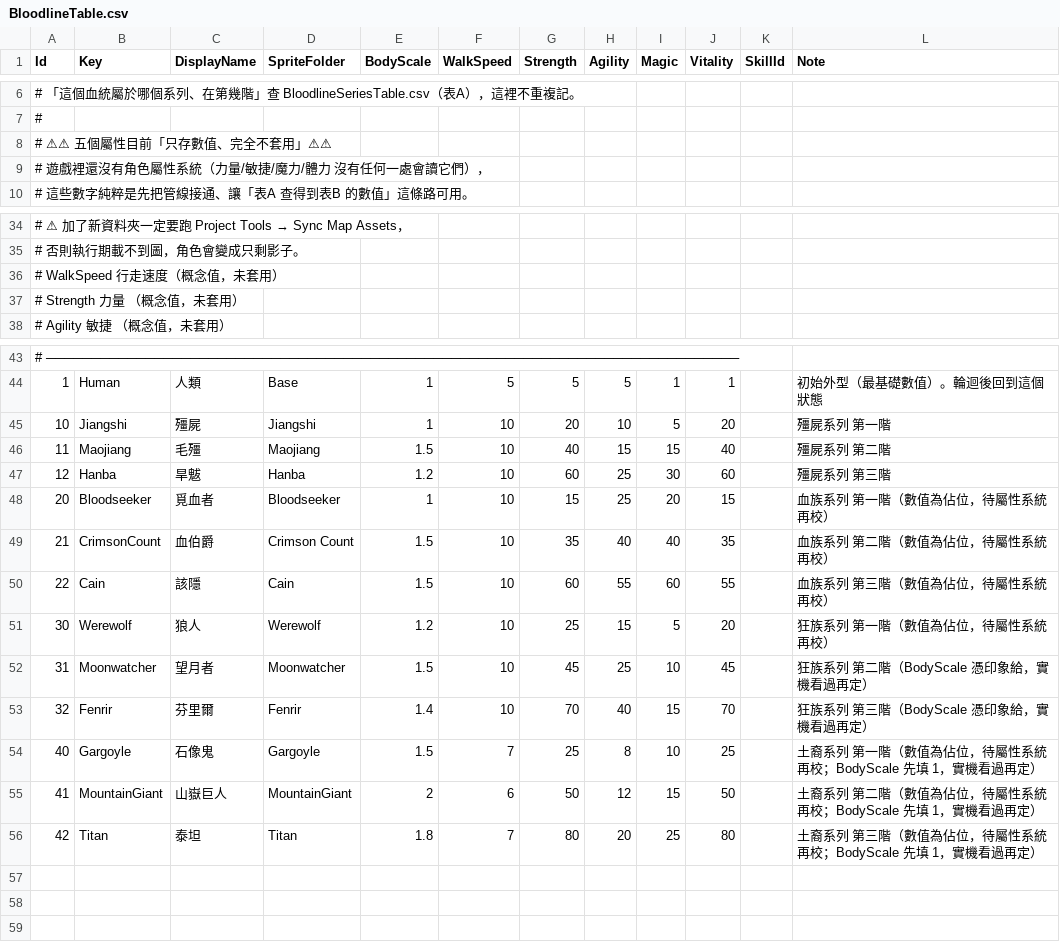
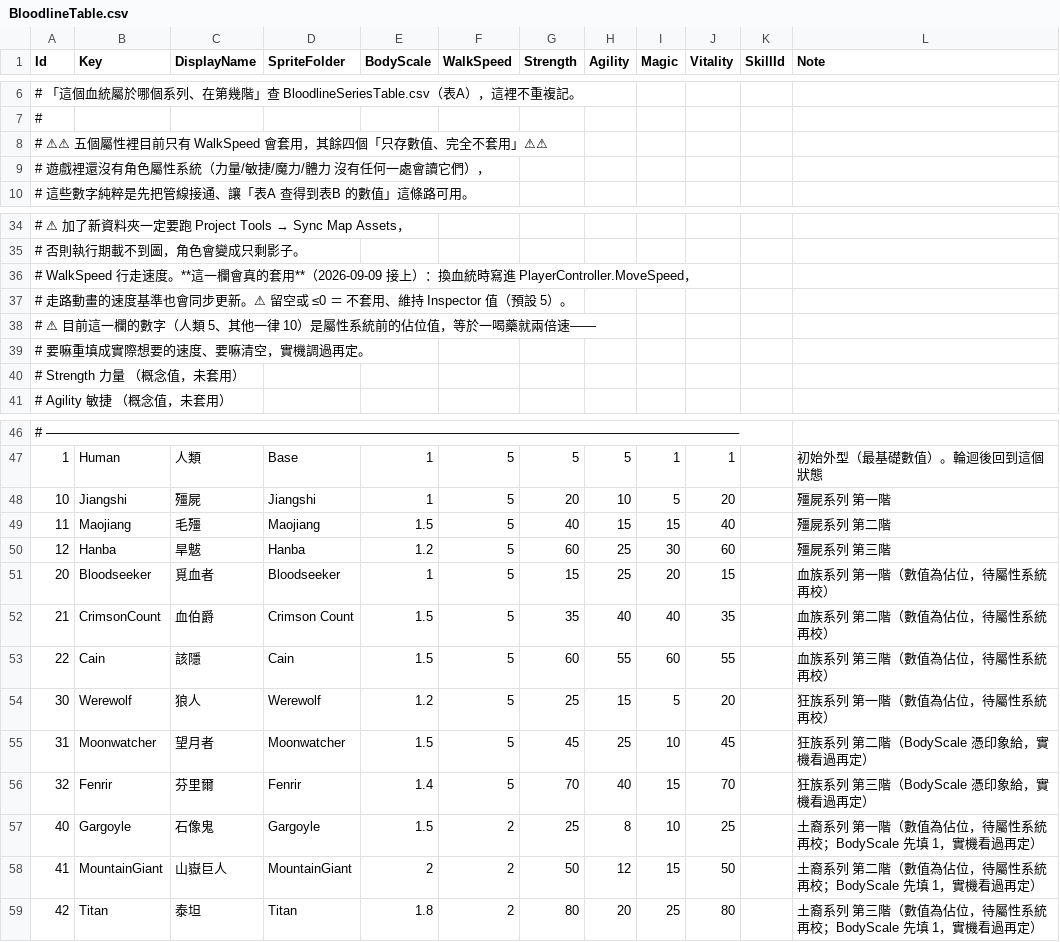
Before and after one commit to sorrowslee/DipanProj, a CSV file: DipanProj_Main/Assets/Data/BloodlineTable.csv, drawn as a sheet; only a part is shown, gaps mark what is left out.

```diff
--- a/DipanProj_Main/Assets/Data/BloodlineTable.csv
+++ b/DipanProj_Main/Assets/Data/BloodlineTable.csv
@@ -7,3 +7,3 @@ Id,Key,DisplayName,SpriteFolder,BodyScale,WalkSpeed,Strength,Agility,Magic,Vital
 #,,,,,,,,,,,
-# ⚠⚠ 五個屬性目前「只存數值、完全不套用」⚠⚠,,,,,,,,,,,
+# ⚠⚠ 五個屬性裡目前只有 WalkSpeed 會套用，其餘四個「只存數值、完全不套用」⚠⚠,,,,,,,,,,,
 #    遊戲裡還沒有角色屬性系統（力量/敏捷/魔力/體力 沒有任何一處會讀它們），,,,,,,,,,,,
@@ -35,3 +35,6 @@ Id,Key,DisplayName,SpriteFolder,BodyScale,WalkSpeed,Strength,Agility,Magic,Vital
 #                   否則執行期載不到圖，角色會變成只剩影子。,,,,,,,,,,,
-#   WalkSpeed     行走速度（概念值，未套用）,,,,,,,,,,,
+#   WalkSpeed     行走速度。**這一欄會真的套用**（2026-09-09 接上）：換血統時寫進 PlayerController.MoveSpeed，,,,,,,,,,,,
+#                 走路動畫的速度基準也會同步更新。⚠ 留空或 ≤0 ＝ 不套用、維持 Inspector 值（預設 5）。,,,,,,,,,,,
+#                 ⚠ 目前這一欄的數字（人類 5、其他一律 10）是屬性系統前的佔位值，等於一喝藥就兩倍速——,,,,,,,,,,,
+#                 要嘛重填成實際想要的速度、要嘛清空，實機調過再定。,,,,,,,,,,,
 #   Strength      力量    （概念值，未套用）,,,,,,,,,,,
@@ -44,13 +47,13 @@ Id,Key,DisplayName,SpriteFolder,BodyScale,WalkSpeed,Strength,Agility,Magic,Vital
 1,Human,人類,Base,1,5,5,5,1,1,,初始外型（最基礎數值）。輪迴後回到這個狀態
-10,Jiangshi,殭屍,Jiangshi,1,10,20,10,5,20,,殭屍系列 第一階
-11,Maojiang,毛殭,Maojiang,1.5,10,40,15,15,40,,殭屍系列 第二階
-12,Hanba,旱魃,Hanba,1.2,10,60,25,30,60,,殭屍系列 第三階
-20,Bloodseeker,覓血者,Bloodseeker,1,10,15,25,20,15,,血族系列 第一階（數值為佔位，待屬性系統再校）
-21,CrimsonCount,血伯爵,Crimson Count,1.5,10,35,40,40,35,,血族系列 第二階（數值為佔位，待屬性系統再校）
-22,Cain,該隱,Cain,1.5,10,60,55,60,55,,血族系列 第三階（數值為佔位，待屬性系統再校）
-30,Werewolf,狼人,Werewolf,1.2,10,25,15,5,20,,狂族系列 第一階（數值為佔位，待屬性系統再校）
-31,Moonwatcher,望月者,Moonwatcher,1.5,10,45,25,10,45,,狂族系列 第二階（BodyScale 憑印象給，實機看過再定）
-32,Fenrir,芬里爾,Fenrir,1.4,10,70,40,15,70,,狂族系列 第三階（BodyScale 憑印象給，實機看過再定）
-40,Gargoyle,石像鬼,Gargoyle,1.5,7,25,8,10,25,,土裔系列 第一階（數值為佔位，待屬性系統再校；BodyScale 先填 1，實機看過再定）
-41,MountainGiant,山嶽巨人,MountainGiant,2,6,50,12,15,50,,土裔系列 第二階（數值為佔位，待屬性系統再校；BodyScale 先填 1，實機看過再定）
-42,Titan,泰坦,Titan,1.8,7,80,20,25,80,,土裔系列 第三階（數值為佔位，待屬性系統再校；BodyScale 先填 1，實機看過再定）
+10,Jiangshi,殭屍,Jiangshi,1,5,20,10,5,20,,殭屍系列 第一階
+11,Maojiang,毛殭,Maojiang,1.5,5,40,15,15,40,,殭屍系列 第二階
+12,Hanba,旱魃,Hanba,1.2,5,60,25,30,60,,殭屍系列 第三階
+20,Bloodseeker,覓血者,Bloodseeker,1,5,15,25,20,15,,血族系列 第一階（數值為佔位，待屬性系統再校）
+21,CrimsonCount,血伯爵,Crimson Count,1.5,5,35,40,40,35,,血族系列 第二階（數值為佔位，待屬性系統再校）
+22,Cain,該隱,Cain,1.5,5,60,55,60,55,,血族系列 第三階（數值為佔位，待屬性系統再校）
+30,Werewolf,狼人,Werewolf,1.2,5,25,15,5,20,,狂族系列 第一階（數值為佔位，待屬性系統再校）
+31,Moonwatcher,望月者,Moonwatcher,1.5,5,45,25,10,45,,狂族系列 第二階（BodyScale 憑印象給，實機看過再定）
+32,Fenrir,芬里爾,Fenrir,1.4,5,70,40,15,70,,狂族系列 第三階（BodyScale 憑印象給，實機看過再定）
+40,Gargoyle,石像鬼,Gargoyle,1.5,2,25,8,10,25,,土裔系列 第一階（數值為佔位，待屬性系統再校；BodyScale 先填 1，實機看過再定）
+41,MountainGiant,山嶽巨人,MountainGiant,2,2,50,12,15,50,,土裔系列 第二階（數值為佔位，待屬性系統再校；BodyScale 先填 1，實機看過再定）
+42,Titan,泰坦,Titan,1.8,2,80,20,25,80,,土裔系列 第三階（數值為佔位，待屬性系統再校；BodyScale 先填 1，實機看過再定）
```
Also changed, not shown: DipanProj_Main/Assets/Data/ShadowAnchorTable.csv, 12 other files.
